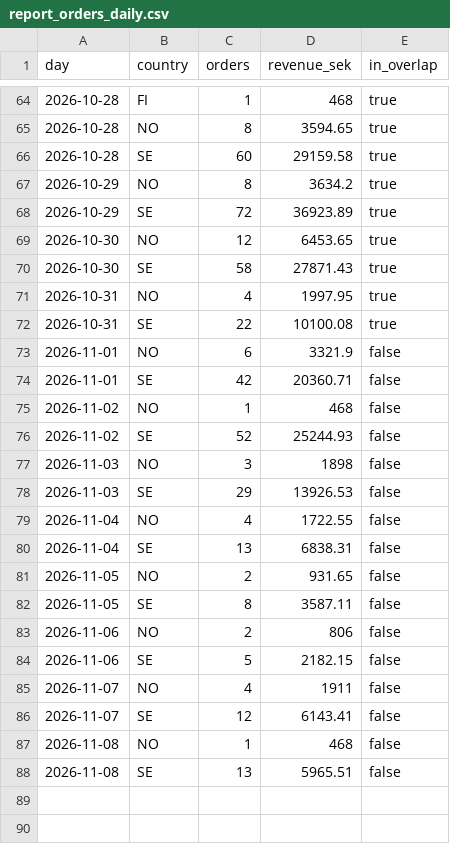
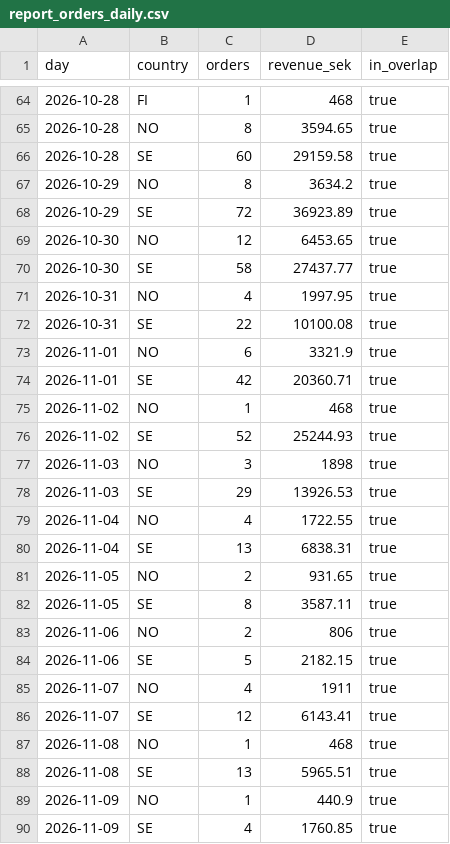
Before and after one commit to tiendatpham2407-bot/dashboard, a CSV file: report_orders_daily.csv, drawn as a sheet; only a part is shown, gaps mark what is left out.

Commit message:
Cập nhật report_orders_daily.csv 2026-11-10 09:32

```diff
--- a/report_orders_daily.csv
+++ b/report_orders_daily.csv
@@ -69,20 +69,22 @@ day,country,orders,revenue_sek,in_overlap
 2026-10-30,NO,12,6453.65,true
-2026-10-30,SE,58,27871.43,true
+2026-10-30,SE,58,27437.77,true
 2026-10-31,NO,4,1997.95,true
 2026-10-31,SE,22,10100.08,true
-2026-11-01,NO,6,3321.9,false
-2026-11-01,SE,42,20360.71,false
-2026-11-02,NO,1,468,false
-2026-11-02,SE,52,25244.93,false
-2026-11-03,NO,3,1898,false
-2026-11-03,SE,29,13926.53,false
-2026-11-04,NO,4,1722.55,false
-2026-11-04,SE,13,6838.31,false
-2026-11-05,NO,2,931.65,false
-2026-11-05,SE,8,3587.11,false
-2026-11-06,NO,2,806,false
-2026-11-06,SE,5,2182.15,false
-2026-11-07,NO,4,1911,false
-2026-11-07,SE,12,6143.41,false
-2026-11-08,NO,1,468,false
-2026-11-08,SE,13,5965.51,false
+2026-11-01,NO,6,3321.9,true
+2026-11-01,SE,42,20360.71,true
+2026-11-02,NO,1,468,true
+2026-11-02,SE,52,25244.93,true
+2026-11-03,NO,3,1898,true
+2026-11-03,SE,29,13926.53,true
+2026-11-04,NO,4,1722.55,true
+2026-11-04,SE,13,6838.31,true
+2026-11-05,NO,2,931.65,true
+2026-11-05,SE,8,3587.11,true
+2026-11-06,NO,2,806,true
+2026-11-06,SE,5,2182.15,true
+2026-11-07,NO,4,1911,true
+2026-11-07,SE,12,6143.41,true
+2026-11-08,NO,1,468,true
+2026-11-08,SE,13,5965.51,true
+2026-11-09,NO,1,440.9,true
+2026-11-09,SE,4,1760.85,true
```
